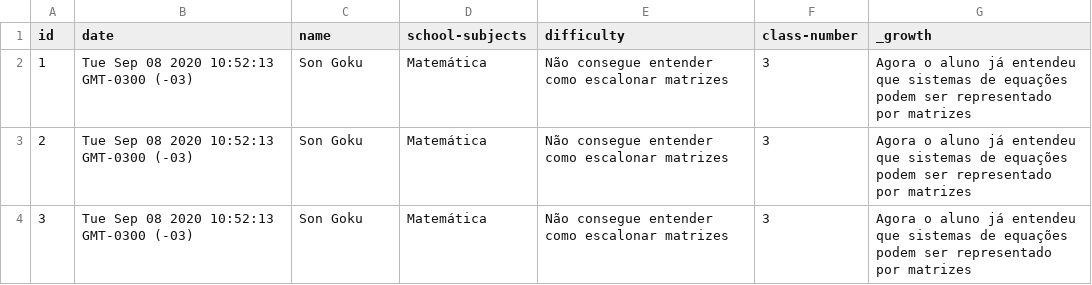
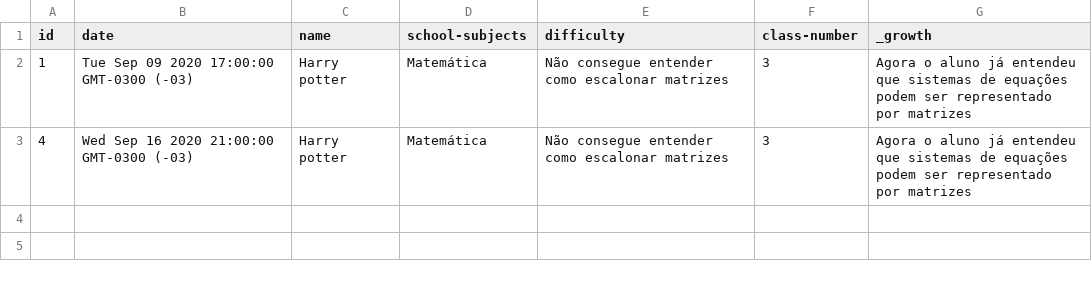
Before and after one commit to edu-magno/api-without-db-study, a CSV file: data/appointments.csv, drawn as a sheet; the diff names each change by its address in the sheet, - before the commit and + after, or states it on an @@ line.

```diff
--- a/data/appointments.csv
+++ b/data/appointments.csv
-B2 (date): Tue Sep 08 2020 10:52:13 GMT-0300 (-03)
+B2 (date): Tue Sep 09 2020 17:00:00 GMT-0300 (-03)
-C2:C3 (name): Son Goku
+C2:C3 (name): Harry potter
-A3 (id): 2
+A3 (id): 4
-B3 (date): Tue Sep 08 2020 10:52:13 GMT-0300 (-03)
+B3 (date): Wed Sep 16 2020 21:00:00 GMT-0300 (-03)
-row 4: 3 | Tue Sep 08 2020 10:52:13 GMT-0300 (-03) | Son Goku | Matemática | Não consegue entender como escalonar matrizes | 3 | Agora o aluno já entendeu que sistemas de equações podem ser representado por matrizes
```
Also changed, not shown: 10 other files.
